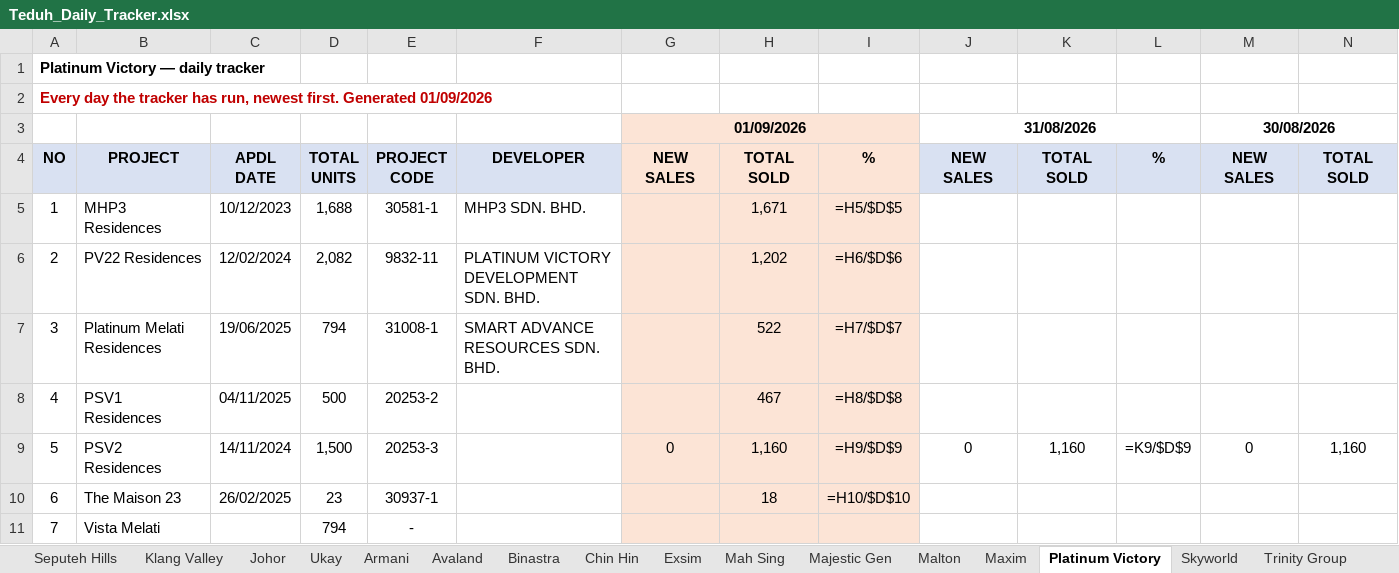
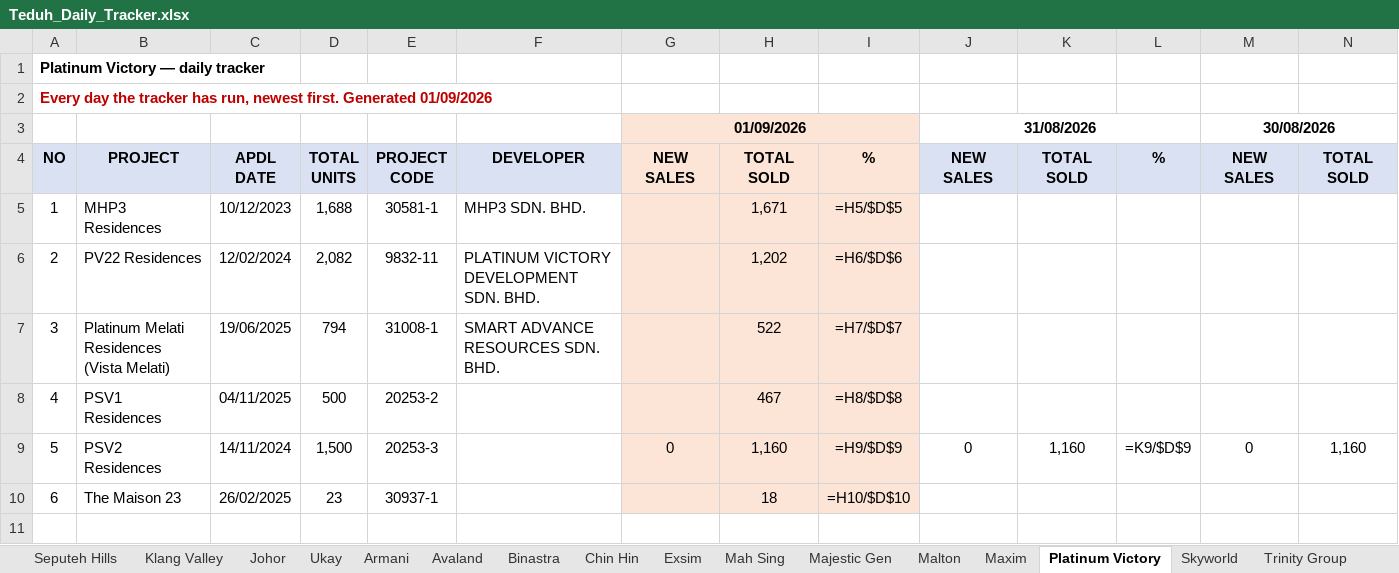
Before and after one commit to smtcu/teduh-tracker, an Excel workbook: docs/downloads/Teduh_Daily_Tracker.xlsx, sheet Platinum Victory, drawn as a sheet; only a part is shown; values as stored, in another font and other column widths than the file's, no borders; formulas without a stored value are shown as written; rows hold the shown columns only; the diff names each change by its address in the sheet, - before the commit and + after, or states it on an @@ line.

Commit message:
TEDUH refresh 2026-09-01

```diff
--- a/docs/downloads/Teduh_Daily_Tracker.xlsx (sheet Platinum Victory)
+++ b/docs/downloads/Teduh_Daily_Tracker.xlsx (sheet Platinum Victory)
-B7: Platinum Melati Residences
+B7: Platinum Melati Residences (Vista Melati)
-row 11: 7 | Vista Melati |  | 794 | -
```
Also changed, not shown: docs/downloads/01092026Tduh Developer Project Sales Status 13.xlsx, docs/downloads/20260901_Johor_Teduh_Weekly_Update.xlsx, 13 other files.
